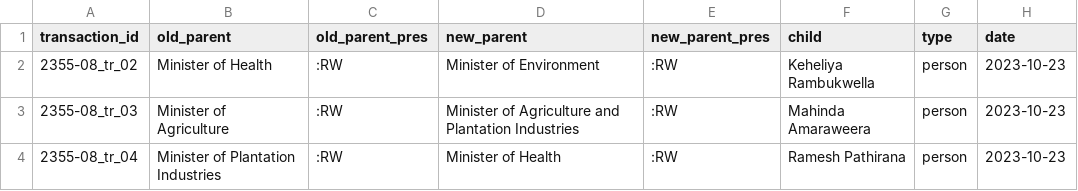
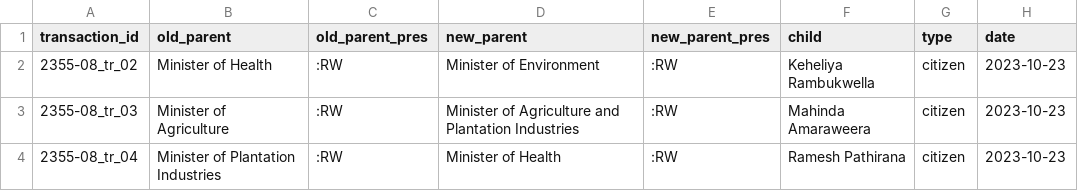
Before and after one commit to LDFLK/opengov_nexoan, a CSV file: data/people/rw/2023-10-23/MOVE.csv, drawn as a sheet.

Commit message:
Added Ranil's people data and small bug fixes

```diff
--- a/data/people/rw/2023-10-23/MOVE.csv
+++ b/data/people/rw/2023-10-23/MOVE.csv
@@ -1,4 +1,4 @@
 transaction_id,old_parent,old_parent_pres,new_parent,new_parent_pres,child,type,date
-2355-08_tr_02,Minister of Health,:RW,Minister of Environment,:RW,Keheliya Rambukwella,person ,2023-10-23
-2355-08_tr_03,Minister of Agriculture,:RW,Minister of Agriculture and Plantation Industries,:RW,Mahinda Amaraweera,person ,2023-10-23
-2355-08_tr_04,Minister of Plantation Industries,:RW,Minister of Health,:RW,Ramesh Pathirana,person ,2023-10-23
+2355-08_tr_02,Minister of Health,:RW,Minister of Environment,:RW,Keheliya Rambukwella,citizen,2023-10-23
+2355-08_tr_03,Minister of Agriculture,:RW,Minister of Agriculture and Plantation Industries,:RW,Mahinda Amaraweera,citizen,2023-10-23
+2355-08_tr_04,Minister of Plantation Industries,:RW,Minister of Health,:RW,Ramesh Pathirana,citizen,2023-10-23
```
Also changed, not shown: 4 other files.
